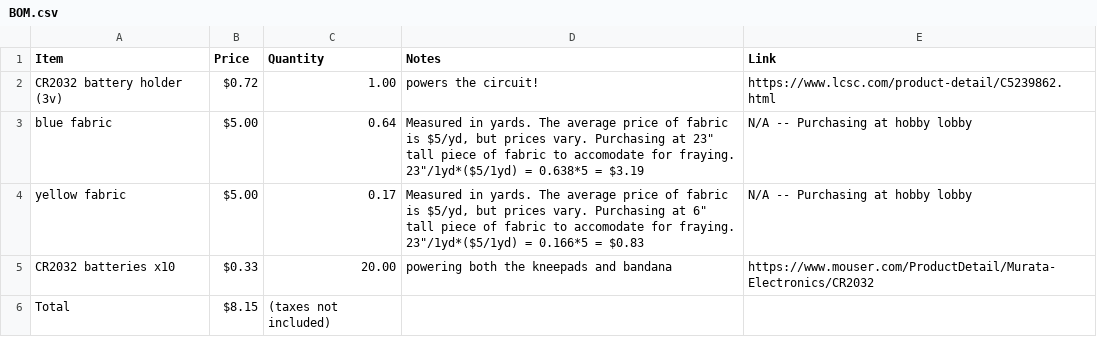
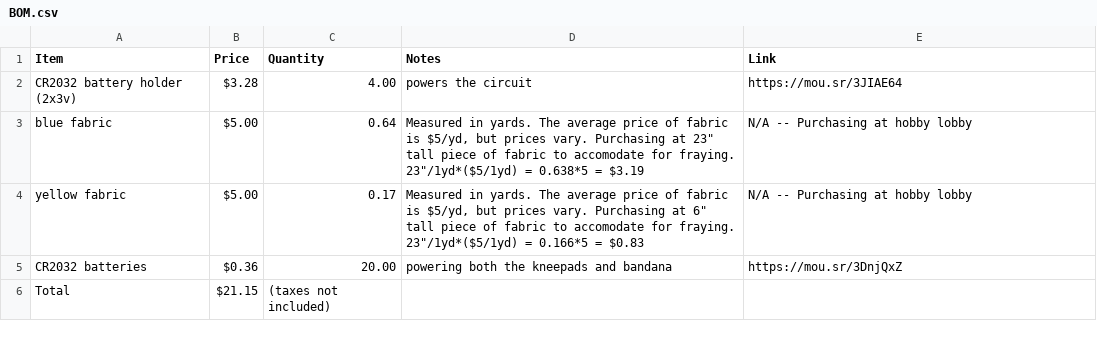
Before and after one commit to autowattage/2swap, a CSV file: bandana/BOM.csv, drawn as a sheet.

```diff
--- a/bandana/BOM.csv
+++ b/bandana/BOM.csv
@@ -1,6 +1,6 @@
 Item,Price,Quantity,Notes,Link
-CR2032 battery holder (3v),$0.72,1.00,powers the circuit!,https://www.lcsc.com/product-detail/C5239862.html
+CR2032 battery holder (2x3v),$3.28,4.00,powers the circuit,https://mou.sr/3JIAE64
 blue fabric,$5.00,0.64,"Measured in yards. The average price of fabric is $5/yd, but prices vary. Purchasing at 23"" tall piece of fabric to accomodate for fraying. 23""/1yd*($5/1yd) = 0.638*5 = $3.19",N/A -- Purchasing at hobby lobby
 yellow fabric,$5.00,0.17,"Measured in yards. The average price of fabric is $5/yd, but prices vary. Purchasing at 6"" tall piece of fabric to accomodate for fraying. 23""/1yd*($5/1yd) = 0.166*5 = $0.83",N/A -- Purchasing at hobby lobby
-CR2032 batteries x10,$0.33,20.00,powering both the kneepads and bandana,https://www.mouser.com/ProductDetail/Murata-Electronics/CR2032
-Total,$8.15,(taxes not included),,
+CR2032 batteries,$0.36,20.00,powering both the kneepads and bandana,https://mou.sr/3DnjQxZ
+Total,$21.15,(taxes not included),,
```
Also changed, not shown: 1 other file.
